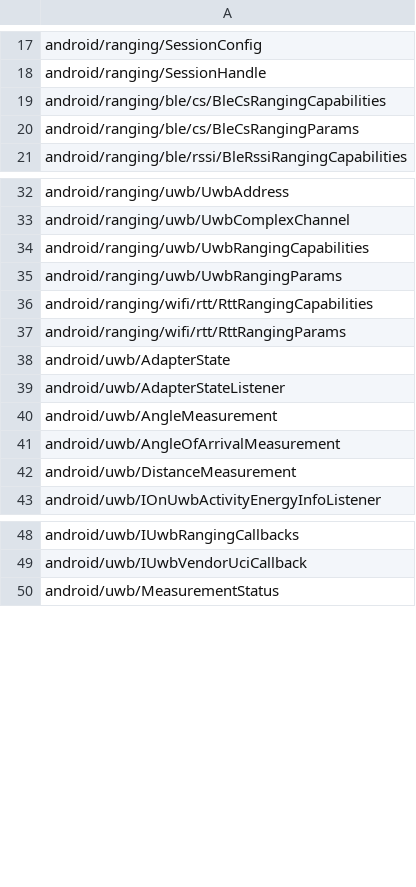
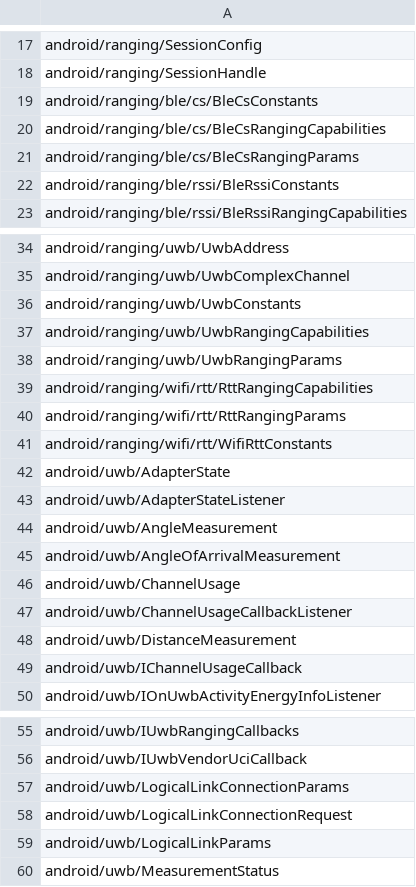
Before and after one commit to CodeLinaro-mirror/la_platform_prebuilts_module_sdk_Uwb, a CSV file: current/hiddenapi/signature-patterns.csv, drawn as a sheet; only a part is shown, gaps mark what is left out.

```diff
--- a/current/hiddenapi/signature-patterns.csv
+++ b/current/hiddenapi/signature-patterns.csv
@@ -18,4 +18,6 @@ android/ranging/SessionConfig
 android/ranging/SessionHandle
+android/ranging/ble/cs/BleCsConstants
 android/ranging/ble/cs/BleCsRangingCapabilities
 android/ranging/ble/cs/BleCsRangingParams
+android/ranging/ble/rssi/BleRssiConstants
 android/ranging/ble/rssi/BleRssiRangingCapabilities
@@ -33,2 +35,3 @@ android/ranging/uwb/UwbAddress
 android/ranging/uwb/UwbComplexChannel
+android/ranging/uwb/UwbConstants
 android/ranging/uwb/UwbRangingCapabilities
@@ -37,2 +40,3 @@ android/ranging/wifi/rtt/RttRangingCapabilities
 android/ranging/wifi/rtt/RttRangingParams
+android/ranging/wifi/rtt/WifiRttConstants
 android/uwb/AdapterState
@@ -41,3 +45,6 @@ android/uwb/AngleMeasurement
 android/uwb/AngleOfArrivalMeasurement
+android/uwb/ChannelUsage
+android/uwb/ChannelUsageCallbackListener
 android/uwb/DistanceMeasurement
+android/uwb/IChannelUsageCallback
 android/uwb/IOnUwbActivityEnergyInfoListener
@@ -49,2 +56,5 @@ android/uwb/IUwbRangingCallbacks
 android/uwb/IUwbVendorUciCallback
+android/uwb/LogicalLinkConnectionParams
+android/uwb/LogicalLinkConnectionRequest
+android/uwb/LogicalLinkParams
 android/uwb/MeasurementStatus
```
Also changed, not shown: current/hiddenapi/filtered-flags.csv, current/hiddenapi/filtered-stub-flags.csv, 6 other files.
